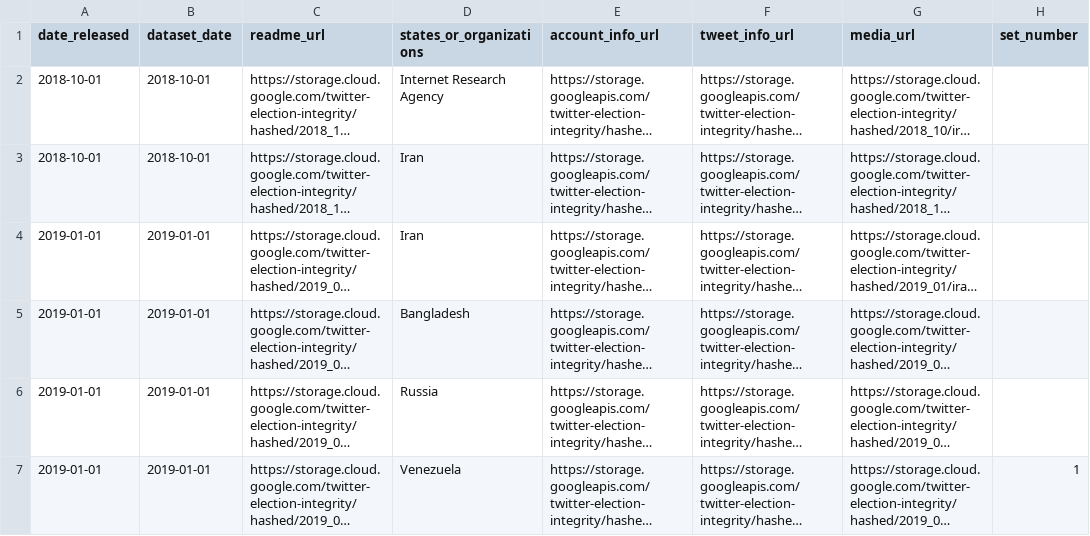
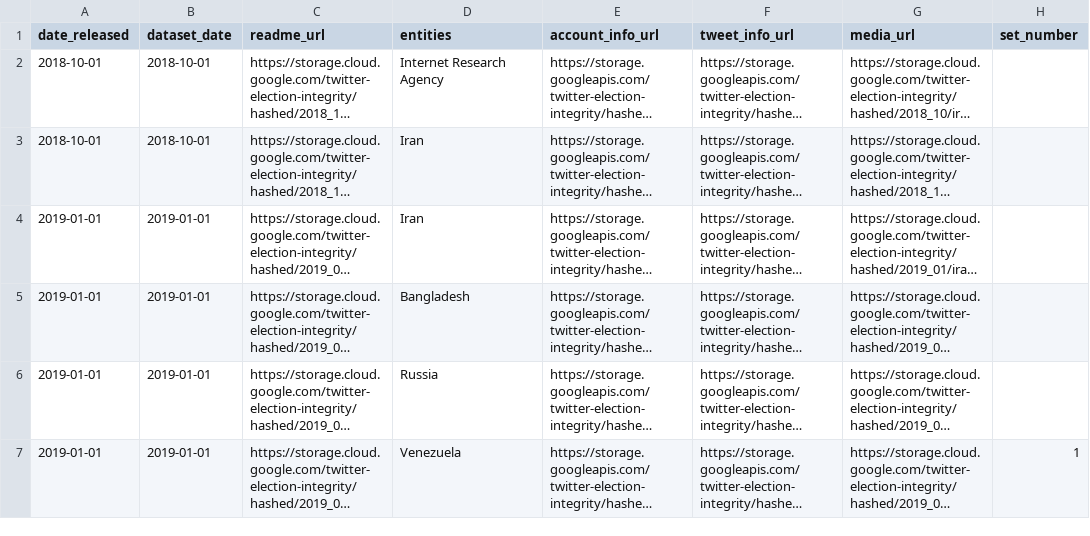
Before and after one commit to knapply/tweetio, a CSV file: inst/twitter-info-ops-metadata/metadata.csv, drawn as a sheet; only a part is shown; long unchanged cells end in …; the diff names each change by its address in the sheet, - before the commit and + after, or states it on an @@ line.

Commit message:
io campaign metadata, as_tweet_network()

```diff
--- a/inst/twitter-info-ops-metadata/metadata.csv
+++ b/inst/twitter-info-ops-metadata/metadata.csv
-D1: states_or_organizations
+D1: entities
```
Also changed, not shown: 51 other files.
